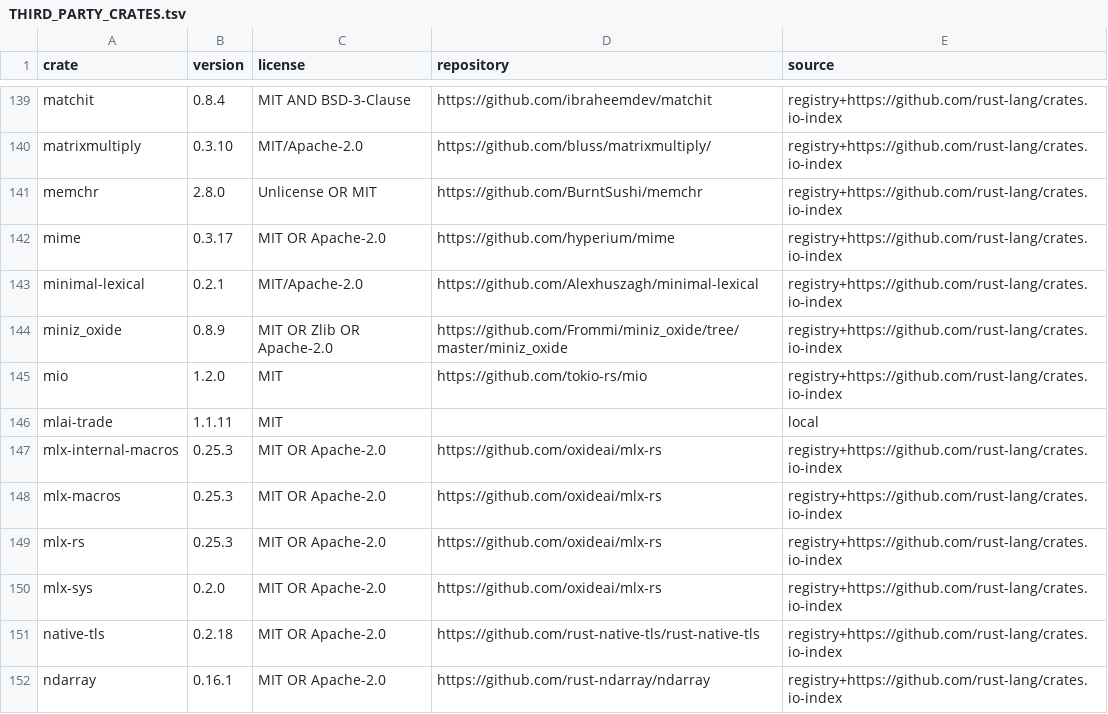
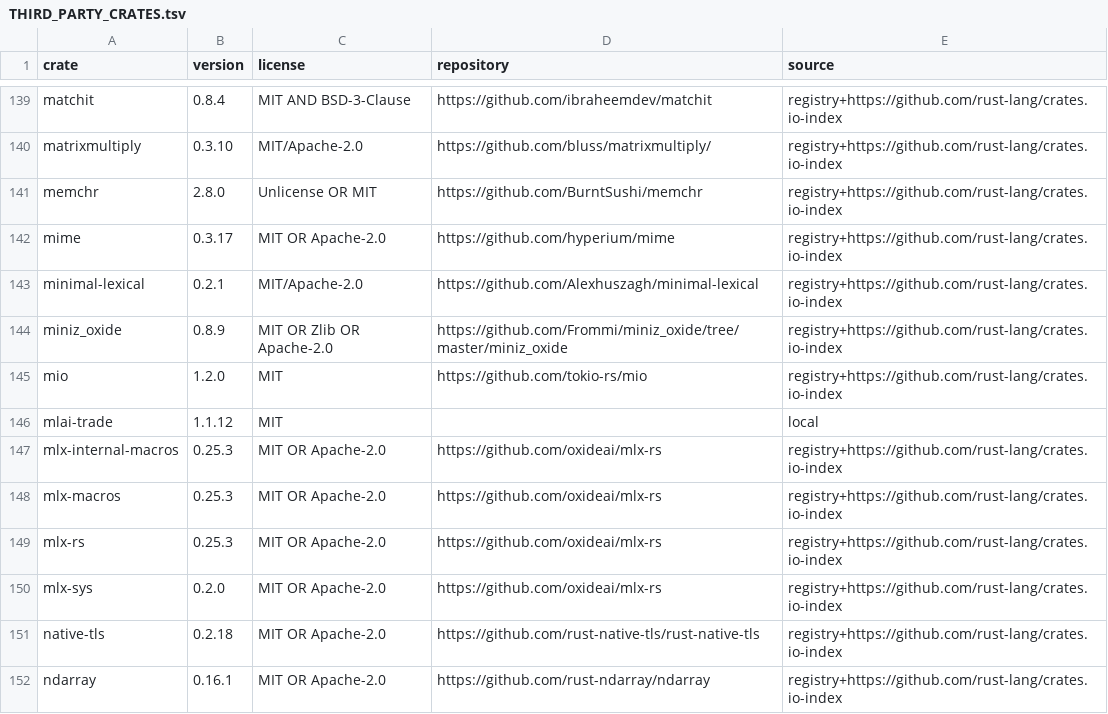
Before and after one commit to rodrigobroilo/mlai-trade, a TSV file: docs/THIRD_PARTY_CRATES.tsv, drawn as a sheet; only a part is shown, gaps mark what is left out.

```diff
--- a/docs/THIRD_PARTY_CRATES.tsv
+++ b/docs/THIRD_PARTY_CRATES.tsv
@@ -145,3 +145,3 @@ miniz_oxide	0.8.9	MIT OR Zlib OR Apache-2.0	https://github.com/Frommi/miniz_oxid
 mio	1.2.0	MIT	https://github.com/tokio-rs/mio	registry+https://github.com/rust-lang/crates.io-index
-mlai-trade	1.1.11	MIT		local
+mlai-trade	1.1.12	MIT		local
 mlx-internal-macros	0.25.3	MIT OR Apache-2.0	https://github.com/oxideai/mlx-rs	registry+https://github.com/rust-lang/crates.io-index
```
Also changed, not shown: 19 other files.
